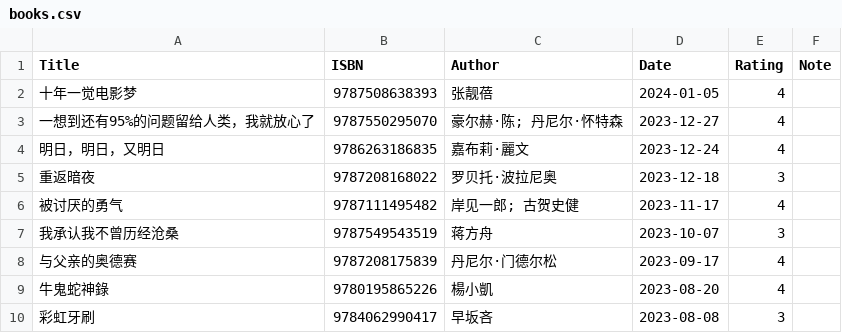
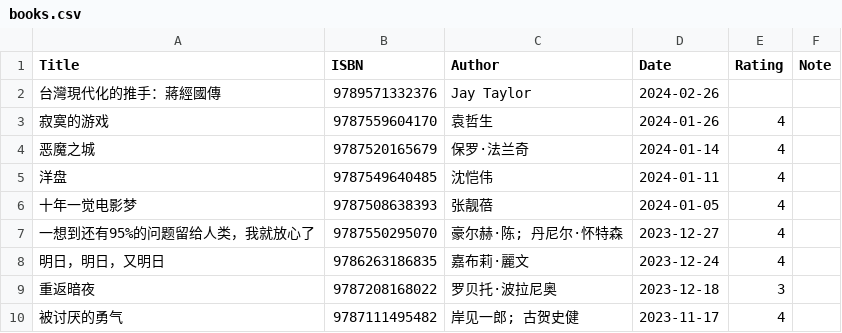
Before and after one commit to gujiaxi/gujiaxi.github.io, a CSV file: _data/books.csv, drawn as a sheet; only a part is shown; the shorter side is filled out with more unchanged rows.

```diff
--- a/_data/books.csv
+++ b/_data/books.csv
@@ -1,2 +1,6 @@
 Title,ISBN,Author,Date,Rating,Note
+台灣現代化的推手：蔣經國傳,9789571332376,Jay Taylor,2024-02-26,,
+寂寞的游戏,9787559604170,袁哲生,2024-01-26,4,
+恶魔之城,9787520165679,保罗·法兰奇,2024-01-14,4,
+洋盘,9787549640485,沈恺伟,2024-01-11,4,
 十年一觉电影梦,9787508638393,张靓蓓,2024-01-05,4,
```
Also changed, not shown: _data/games.csv, _data/movies.csv.
